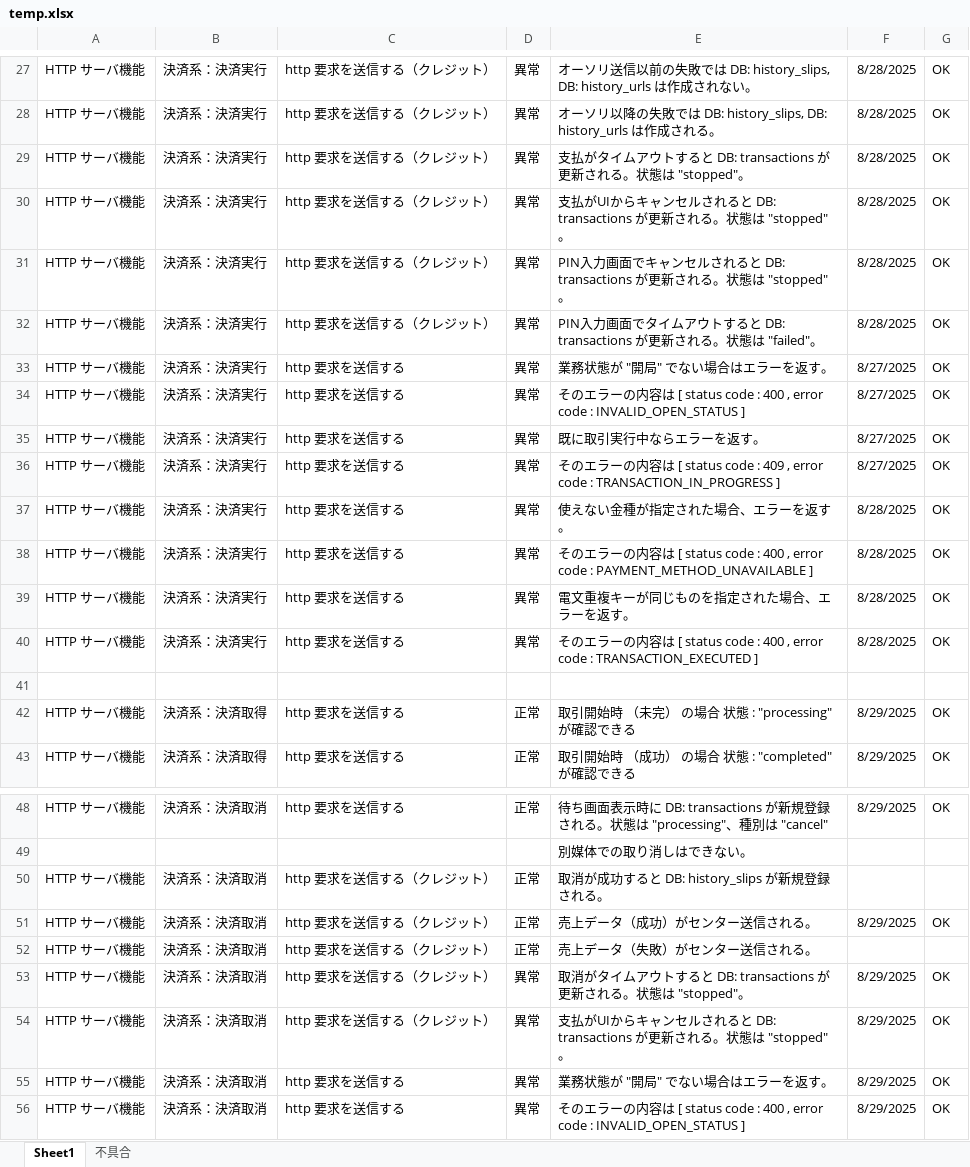
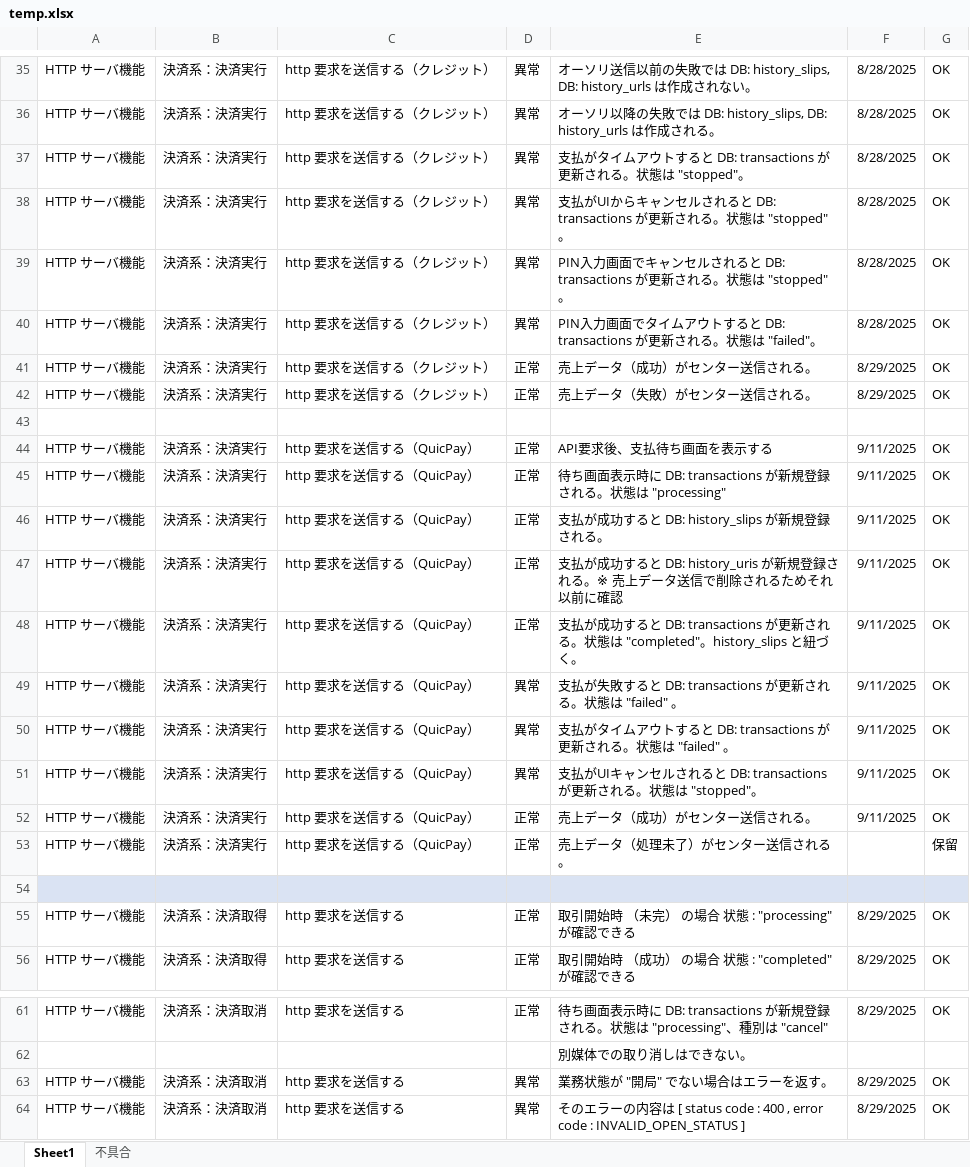
Before and after one commit to kyoshizawa/kywiki, an Excel workbook: terminal-api/testspec/temp.xlsx, sheet Sheet1, drawn as a sheet; only a part is shown, gaps mark what is left out; values as stored, in another font and other column widths than the file's, no borders; addresses are those after the commit; the diff covers the shown part only; the diff names each change by its address in the sheet, - before the commit and + after, or states it on an @@ line.

```diff
--- a/terminal-api/testspec/temp.xlsx (sheet Sheet1)
+++ b/terminal-api/testspec/temp.xlsx (sheet Sheet1)
-C41:C42: http 要求を送信する
+C41:C42: http 要求を送信する（クレジット）
-D41:D42: 異常
+D41:D42: 正常
-E41: 業務状態が "開局" でない場合はエラーを返す。
+E41: 売上データ（成功）がセンター送信される。
-F41:F42: 8/27/2025
+F41:F42: 8/29/2025
-E42: そのエラーの内容は [ status code : 400 , error code : INVALID_OPEN_STATUS ]
+E42: 売上データ（失敗）がセンター送信される。
+row 43: (empty)
-C44:C45: http 要求を送信する
+C44:C45: http 要求を送信する（QuicPay）
-D44:D45: 異常
+D44:D45: 正常
-E44: 既に取引実行中ならエラーを返す。
+E44: API要求後、支払待ち画面を表示する
-F44:F45: 8/27/2025
+F44:F45: 9/11/2025
-E45: そのエラーの内容は [ status code : 409 , error code : TRANSACTION_IN_PROGRESS ]
+E45: 待ち画面表示時に DB: transactions が新規登録される。状態は "processing"
+row 46: HTTP サーバ機能 | 決済系：決済実行 | http 要求を送信する（QuicPay） | 正常 | 支払が成功すると DB: history_slips が新規登録される。 | 9/11/2025 | OK
-C47: http 要求を送信する
+C47: http 要求を送信する（QuicPay）
-D47: 異常
+D47: 正常
-E47: 使えない金種が指定された場合、エラーを返す。
+E47: 支払が成功すると DB: history_uris が新規登録される。※ 売上データ送信で削除されるためそれ以前に確認
-F47: 8/28/2025
+F47: 9/11/2025
+row 48: HTTP サーバ機能 | 決済系：決済実行 | http 要求を送信する（QuicPay） | 正常 | 支払が成功すると DB: transactions が更新される。状態は "completed"。history_slips と紐づく。 | 9/11/2025 | OK
-C49:C51: http 要求を送信する
+C49:C51: http 要求を送信する（QuicPay）
-E49: そのエラーの内容は [ status code : 400 , error code : PAYMENT_METHOD_UNAVAILABLE ]
+E49: 支払が失敗すると DB: transactions が更新される。状態は "failed" 。
-F49:F51: 8/28/2025
+F49:F51: 9/11/2025
-E50: 電文重複キーが同じものを指定された場合、エラーを返す。
+E50: 支払がタイムアウトすると DB: transactions が更新される。状態は "failed" 。
-E51: そのエラーの内容は [ status code : 400 , error code : TRANSACTION_EXECUTED ]
+E51: 支払がUIキャンセルされると DB: transactions が更新される。状態は "stopped"。
+row 52: HTTP サーバ機能 | 決済系：決済実行 | http 要求を送信する（QuicPay） | 正常 | 売上データ（成功）がセンター送信される。 | 9/11/2025 | OK
+row 53: HTTP サーバ機能 | 決済系：決済実行 | http 要求を送信する（QuicPay） | 正常 | 売上データ（処理未了）がセンター送信される。 |  | 保留
-A54:G54 fill: none
+A54:G54 fill: #DAE3F3
@@ row 50 moved to row 79: HTTP サーバ機能 @@
@@ row 51 moved to row 82: HTTP サーバ機能 @@
@@ row 52 moved to row 83: HTTP サーバ機能 @@
@@ row 53 moved to row 80: HTTP サーバ機能 @@
@@ row 54 moved to row 81: HTTP サーバ機能 @@
```
Also changed, not shown: 16 added rows, 2 removed rows and 1 moved row elsewhere in this sheet, sheet 不具合, terminal-api/files/db_sample1.xlsx, 1 other file.
